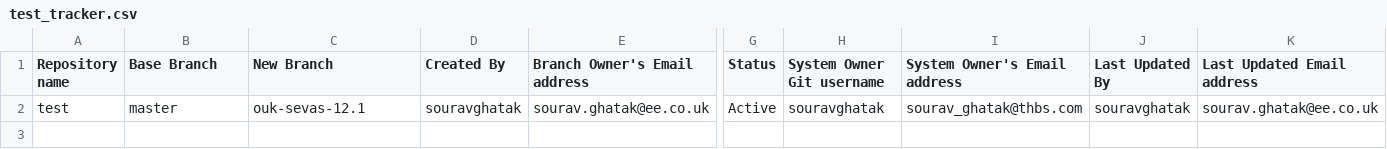
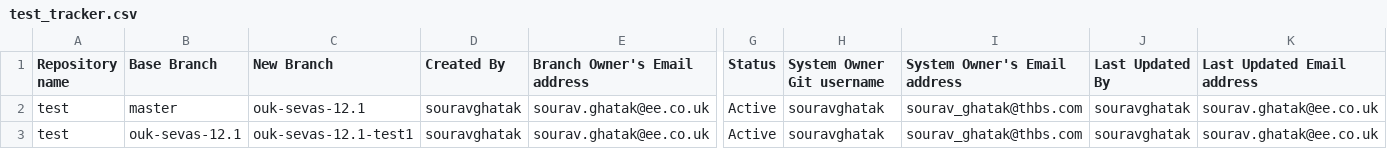
Before and after one commit to souravghatak/Tracker, a CSV file: test_tracker.csv, drawn as a sheet; only a part is shown, gaps mark what is left out; rows hold the shown columns only; the diff names each change by its address in the sheet, - before the commit and + after, or states it on an @@ line.

Commit message:
Created new branch : ouk-sevas-12.1-test1

```diff
--- a/test_tracker.csv
+++ b/test_tracker.csv
+row 3: test | ouk-sevas-12.1 | ouk-sevas-12.1-test1 | souravghatak | sourav.ghatak@ee.co.uk | Active | souravghatak | sourav_ghatak@thbs.com | souravghatak | sourav.ghatak@ee.co.uk
```
